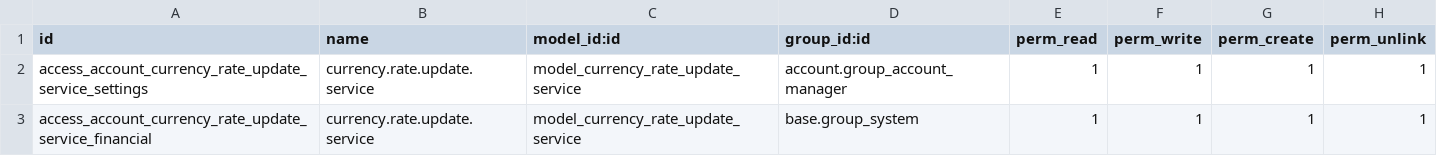
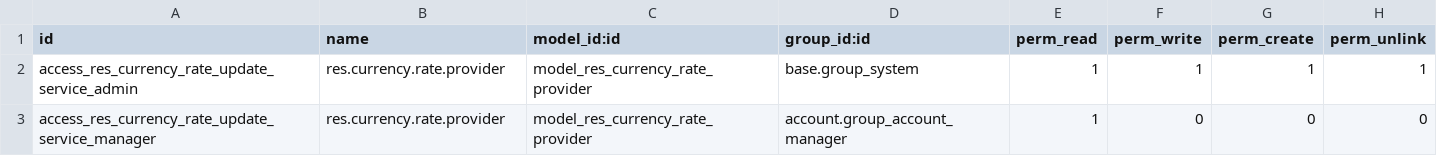
Before and after one commit to GrupoYACCK/currency, a CSV file: currency_rate_update/security/ir.model.access.csv, drawn as a sheet.

Commit message:
[MIG] currency_rate_update: Migration to 12.0

```diff
--- a/currency_rate_update/security/ir.model.access.csv
+++ b/currency_rate_update/security/ir.model.access.csv
@@ -1,3 +1,3 @@
 id,name,model_id:id,group_id:id,perm_read,perm_write,perm_create,perm_unlink
-access_account_currency_rate_update_service_settings,currency.rate.update.service,model_currency_rate_update_service,account.group_account_manager,1,1,1,1
-access_account_currency_rate_update_service_financial,currency.rate.update.service,model_currency_rate_update_service,base.group_system,1,1,1,1
+access_res_currency_rate_update_service_admin,res.currency.rate.provider,model_res_currency_rate_provider,base.group_system,1,1,1,1
+access_res_currency_rate_update_service_manager,res.currency.rate.provider,model_res_currency_rate_provider,account.group_account_manager,1,0,0,0
```
Also changed, not shown: 31 other files.
